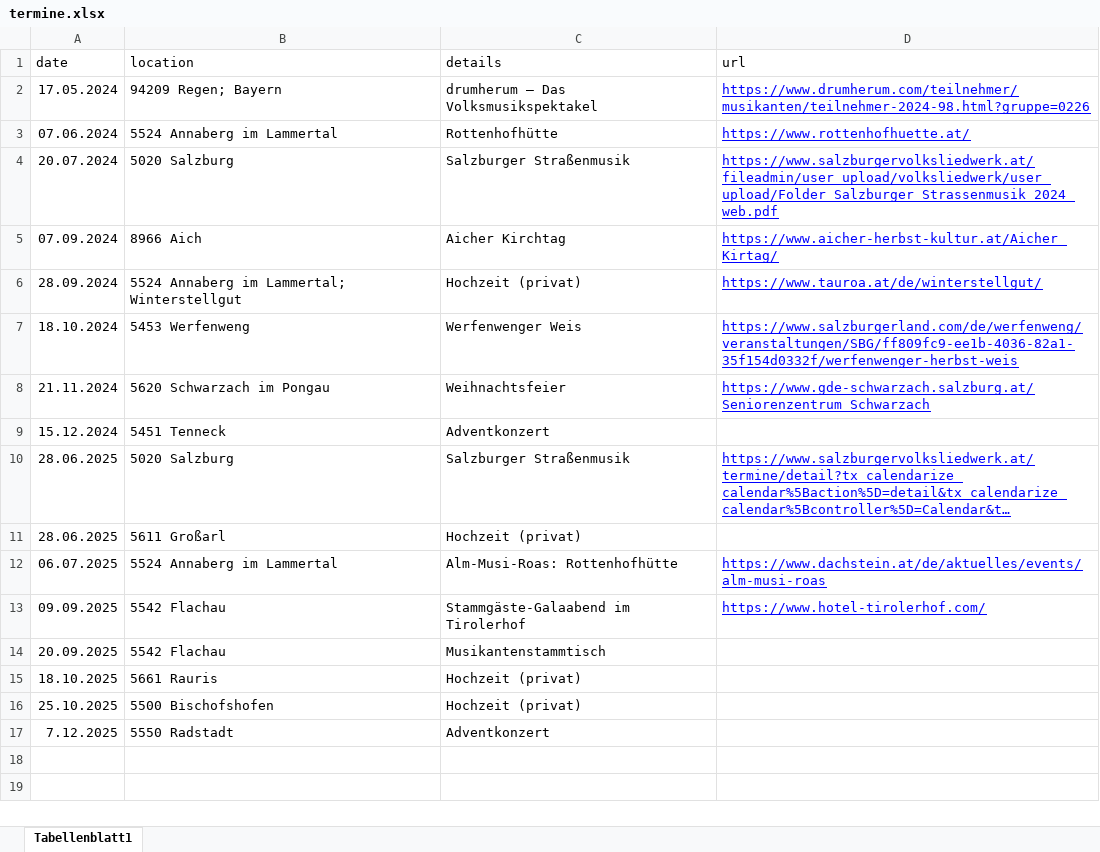
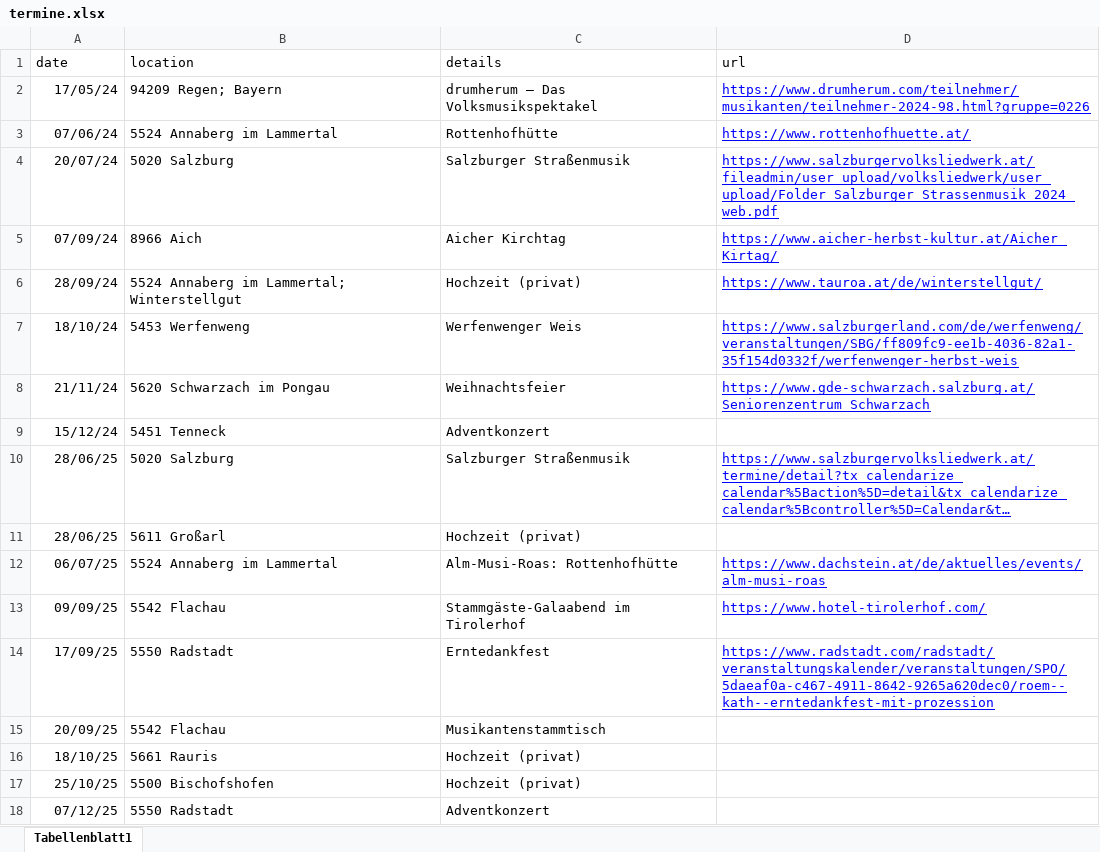
Before and after one commit to rumpelsepp/almstueberlmusi.at, an Excel workbook: termine.xlsx, sheet Tabellenblatt1, drawn as a sheet; long unchanged cells end in …; values as stored, in another font and other column widths than the file's, no borders; addresses are those after the commit; the diff names each change by its address in the sheet, - before the commit and + after, or states it on an @@ line.

```diff
--- a/termine.xlsx (sheet Tabellenblatt1)
+++ b/termine.xlsx (sheet Tabellenblatt1)
-A2 (date): 17.05.2024
+A2 (date): 17/05/24
-A3 (date): 07.06.2024
+A3 (date): 07/06/24
-A4 (date): 20.07.2024
+A4 (date): 20/07/24
-A5 (date): 07.09.2024
+A5 (date): 07/09/24
-A6 (date): 28.09.2024
+A6 (date): 28/09/24
-A7 (date): 18.10.2024
+A7 (date): 18/10/24
-A8 (date): 21.11.2024
+A8 (date): 21/11/24
-A9 (date): 15.12.2024
+A9 (date): 15/12/24
-A10:A11 (date): 28.06.2025
+A10:A11 (date): 28/06/25
-A12 (date): 06.07.2025
+A12 (date): 06/07/25
-A13 (date): 09.09.2025
+A13 (date): 09/09/25
+row 14: 17/09/25 | 5550 Radstadt | Erntedankfest | https://www.radstadt.com/radstadt/veranstaltungskalender/veranstaltungen/SPO/5daeaf0a-c467-4911-8642-9265a620dec0/roem--kath--erntedankfest-mit-prozession
-A15 (date): 20.09.2025
+A15 (date): 20/09/25
-A16 (date): 18.10.2025
+A16 (date): 18/10/25
-A17 (date): 25.10.2025
+A17 (date): 25/10/25
-A18 (date): 7.12.2025
+A18 (date): 07/12/25
```
Also changed, not shown: 3 other files.
